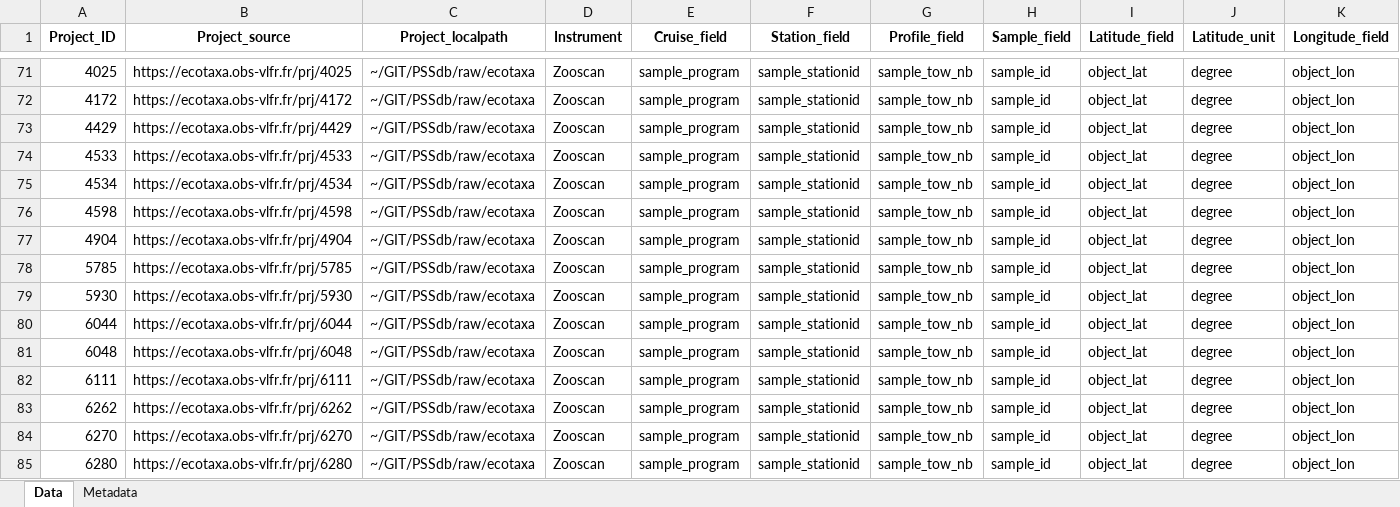
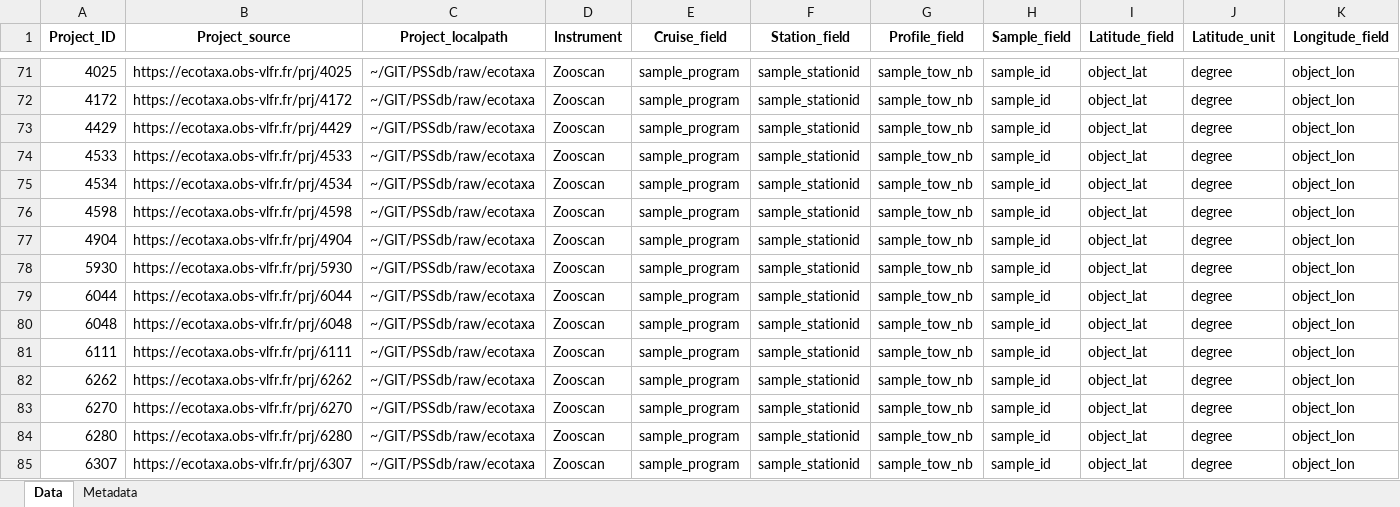
Before and after one commit to jessluo/PSSdb, an Excel workbook: raw/project_Zooscan_standardizer.xlsx, sheet Data, drawn as a sheet; only a part is shown, gaps mark what is left out; the shorter side is filled out with more unchanged rows; values as stored, in another font and other column widths than the file's, no borders; rows hold the shown columns only; the diff names each change by its address in the sheet, - before the commit and + after, or states it on an @@ line.

```diff
--- a/raw/project_Zooscan_standardizer.xlsx (sheet Data)
+++ b/raw/project_Zooscan_standardizer.xlsx (sheet Data)
-row 78: 5785 | https://ecotaxa.obs-vlfr.fr/prj/5785 | ~/GIT/PSSdb/raw/ecotaxa | Zooscan | sample_program | sample_stationid | sample_tow_nb | sample_id | object_lat | degree | object_lon
```
Also changed, not shown: raw/project_IFCB_standardizer.xlsx, raw/project_Other_standardizer.xlsx, 8 other files.
